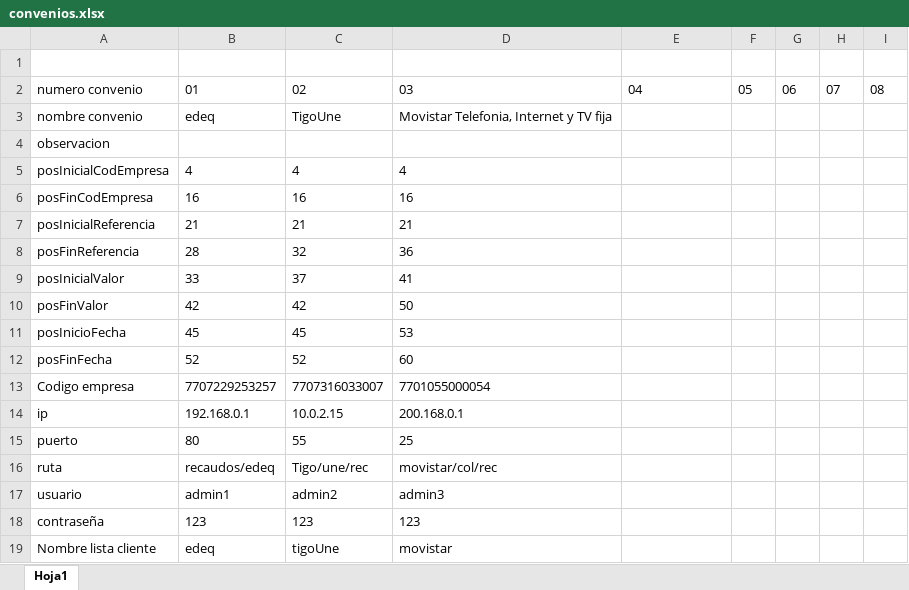
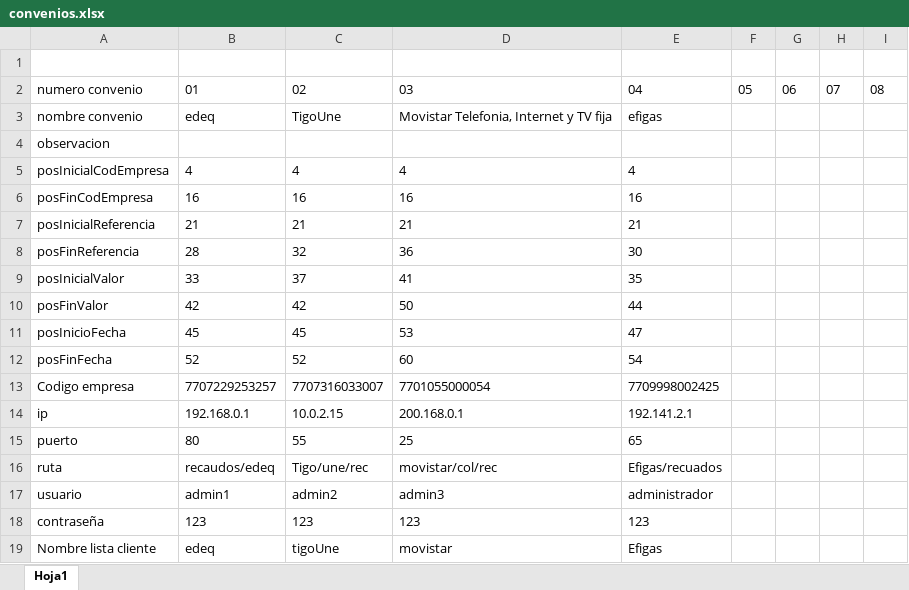
Before and after one commit to cristian-agu14/pruebasRecaudo, an Excel workbook: MercuryTours/Resources/datapool/convenios.xlsx, sheet Hoja1, drawn as a sheet; values as stored, in another font and other column widths than the file's, no borders; the diff names each change by its address in the sheet, - before the commit and + after, or states it on an @@ line.

```diff
--- a/MercuryTours/Resources/datapool/convenios.xlsx (sheet Hoja1)
+++ b/MercuryTours/Resources/datapool/convenios.xlsx (sheet Hoja1)
-E3: (empty)
+E3: efigas
-E5: (empty)
+E5: 4
-E6: (empty)
+E6: 16
-E7: (empty)
+E7: 21
-E8: (empty)
+E8: 30
-E9: (empty)
+E9: 35
-E10: (empty)
+E10: 44
-E11: (empty)
+E11: 47
-E12: (empty)
+E12: 54
-E13: (empty)
+E13: 7709998002425
-E14: (empty)
+E14: 192.141.2.1
-E15: (empty)
+E15: 65
-E16: (empty)
+E16: Efigas/recuados
-E17: (empty)
+E17: administrador
-E18: (empty)
+E18: 123
-E19: (empty)
+E19: Efigas
```
Also changed, not shown: MercuryTours/Resources/datapool/clientesRecaudos.xlsx, MercuryTours/Resources/datapool/proveedores.xlsx, 33 other files.
